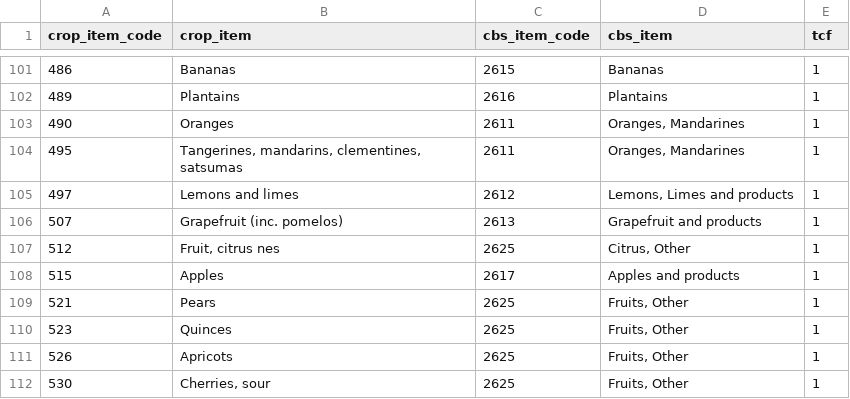
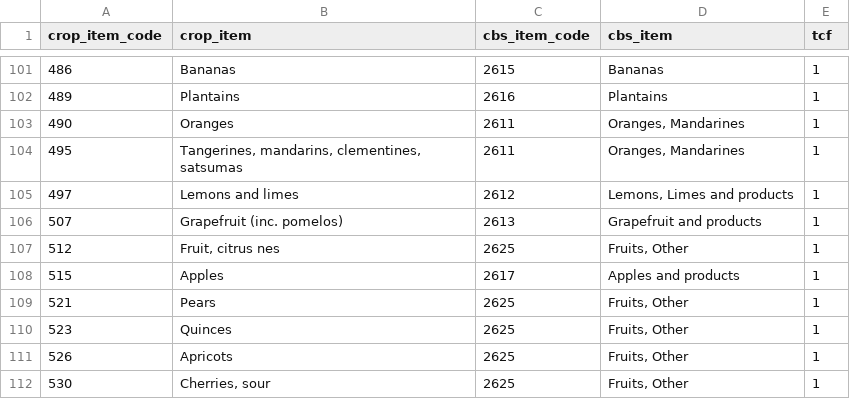
Before and after one commit to fineprint-global/fabio, a CSV file: inst/conc_crop-cbs.csv, drawn as a sheet; only a part is shown, gaps mark what is left out.

```diff
--- a/inst/conc_crop-cbs.csv
+++ b/inst/conc_crop-cbs.csv
@@ -106,3 +106,3 @@ crop_item_code,crop_item,cbs_item_code,cbs_item,tcf
 507,Grapefruit (inc. pomelos),2613,Grapefruit and products,1
-512,"Fruit, citrus nes",2625,"Citrus, Other",1
+512,"Fruit, citrus nes",2625,"Fruits, Other",1
 515,Apples,2617,Apples and products,1
```
Also changed, not shown: inst/conc_btd-cbs.csv, 2 other files.
